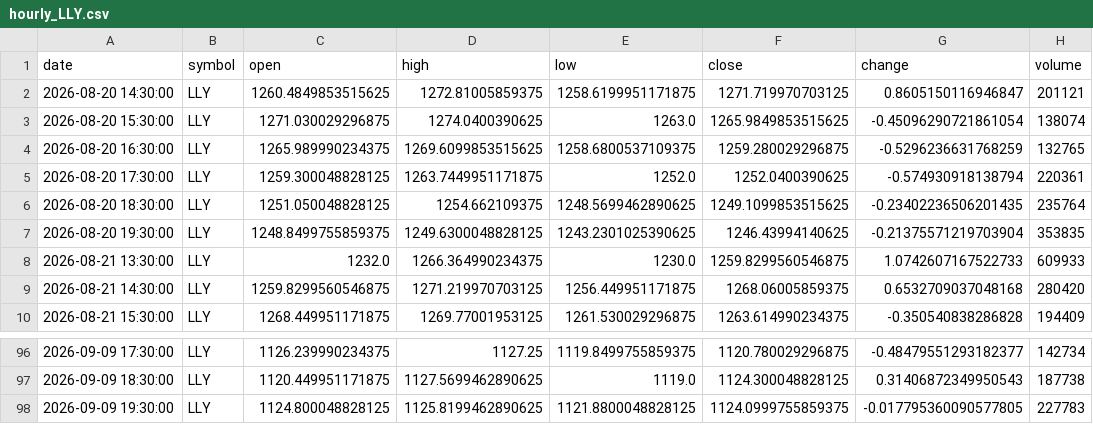
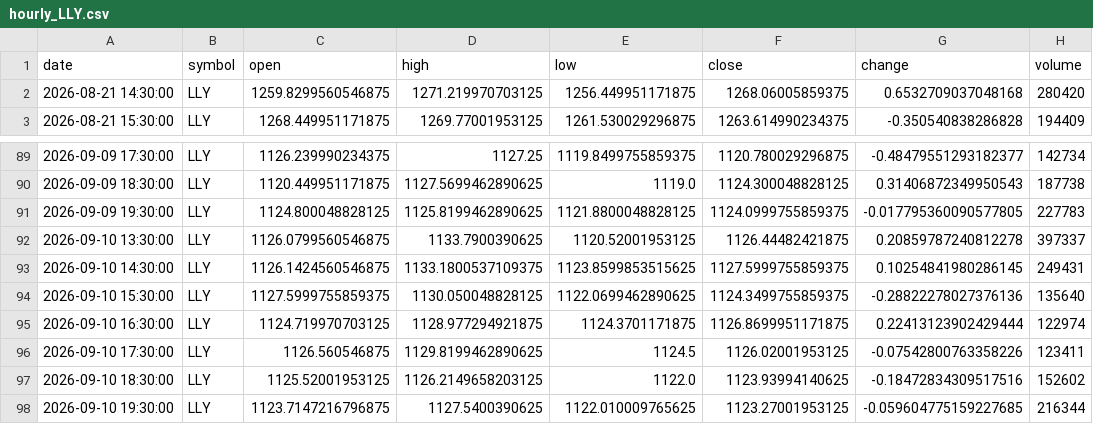
Before and after one commit to timhun/daily-podcast-stk, a CSV file: data/market/hourly_LLY.csv, drawn as a sheet; only a part is shown, gaps mark what is left out; removed rows and columns are numbered as before the commit, all else as after; the diff names each change by its address in the sheet, - before the commit and + after, or states it on an @@ line.

```diff
--- a/data/market/hourly_LLY.csv
+++ b/data/market/hourly_LLY.csv
-row 2: 2026-08-20 14:30:00 | LLY | 1260.4849853515625 | 1272.81005859375 | 1258.6199951171875 | 1271.719970703125 | 0.8605150116946847 | 201121
-row 3: 2026-08-20 15:30:00 | LLY | 1271.030029296875 | 1274.0400390625 | 1263.0 | 1265.9849853515625 | -0.45096290721861054 | 138074
-row 4: 2026-08-20 16:30:00 | LLY | 1265.989990234375 | 1269.6099853515625 | 1258.6800537109375 | 1259.280029296875 | -0.5296236631768259 | 132765
-row 5: 2026-08-20 17:30:00 | LLY | 1259.300048828125 | 1263.7449951171875 | 1252.0 | 1252.0400390625 | -0.574930918138794 | 220361
-row 6: 2026-08-20 18:30:00 | LLY | 1251.050048828125 | 1254.662109375 | 1248.5699462890625 | 1249.1099853515625 | -0.23402236506201435 | 235764
-row 7: 2026-08-20 19:30:00 | LLY | 1248.8499755859375 | 1249.6300048828125 | 1243.2301025390625 | 1246.43994140625 | -0.21375571219703904 | 353835
-row 8: 2026-08-21 13:30:00 | LLY | 1232.0 | 1266.364990234375 | 1230.0 | 1259.8299560546875 | 1.0742607167522733 | 609933
+row 92: 2026-09-10 13:30:00 | LLY | 1126.0799560546875 | 1133.7900390625 | 1120.52001953125 | 1126.44482421875 | 0.20859787240812278 | 397337
+row 93: 2026-09-10 14:30:00 | LLY | 1126.1424560546875 | 1133.1800537109375 | 1123.8599853515625 | 1127.5999755859375 | 0.10254841980286145 | 249431
+row 94: 2026-09-10 15:30:00 | LLY | 1127.5999755859375 | 1130.050048828125 | 1122.0699462890625 | 1124.3499755859375 | -0.28822278027376136 | 135640
+row 95: 2026-09-10 16:30:00 | LLY | 1124.719970703125 | 1128.977294921875 | 1124.3701171875 | 1126.8699951171875 | 0.22413123902429444 | 122974
+row 96: 2026-09-10 17:30:00 | LLY | 1126.560546875 | 1129.8199462890625 | 1124.5 | 1126.02001953125 | -0.07542800763358226 | 123411
+row 97: 2026-09-10 18:30:00 | LLY | 1125.52001953125 | 1126.2149658203125 | 1122.0 | 1123.93994140625 | -0.18472834309517516 | 152602
+row 98: 2026-09-10 19:30:00 | LLY | 1123.7147216796875 | 1127.5400390625 | 1122.010009765625 | 1123.27001953125 | -0.059604775159227685 | 216344
```
Also changed, not shown: data/market/daily_LLY.csv, data/market/daily_NVDA.csv, 39 other files.
